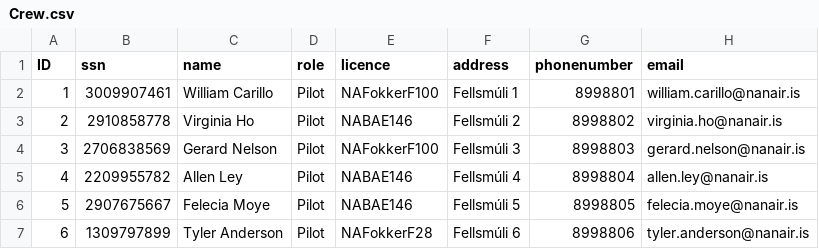
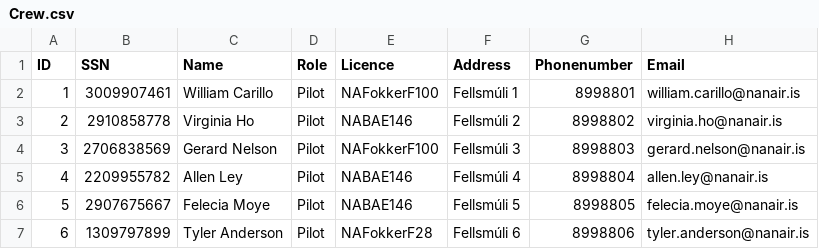
Before and after one commit to vesteinnbjarna/NaNAir, a CSV file: IO/Data/Crew.csv, drawn as a sheet.

```diff
--- a/IO/Data/Crew.csv
+++ b/IO/Data/Crew.csv
@@ -1,2 +1,2 @@
-ID,ssn,name,role,licence,address,phonenumber,email
+ID,SSN,Name,Role,Licence,Address,Phonenumber,Email
 1,3009907461,William Carillo,Pilot,NAFokkerF100,Fellsmúli 1,8998801,william.carillo@nanair.is
```
Also changed, not shown: 6 other files.
